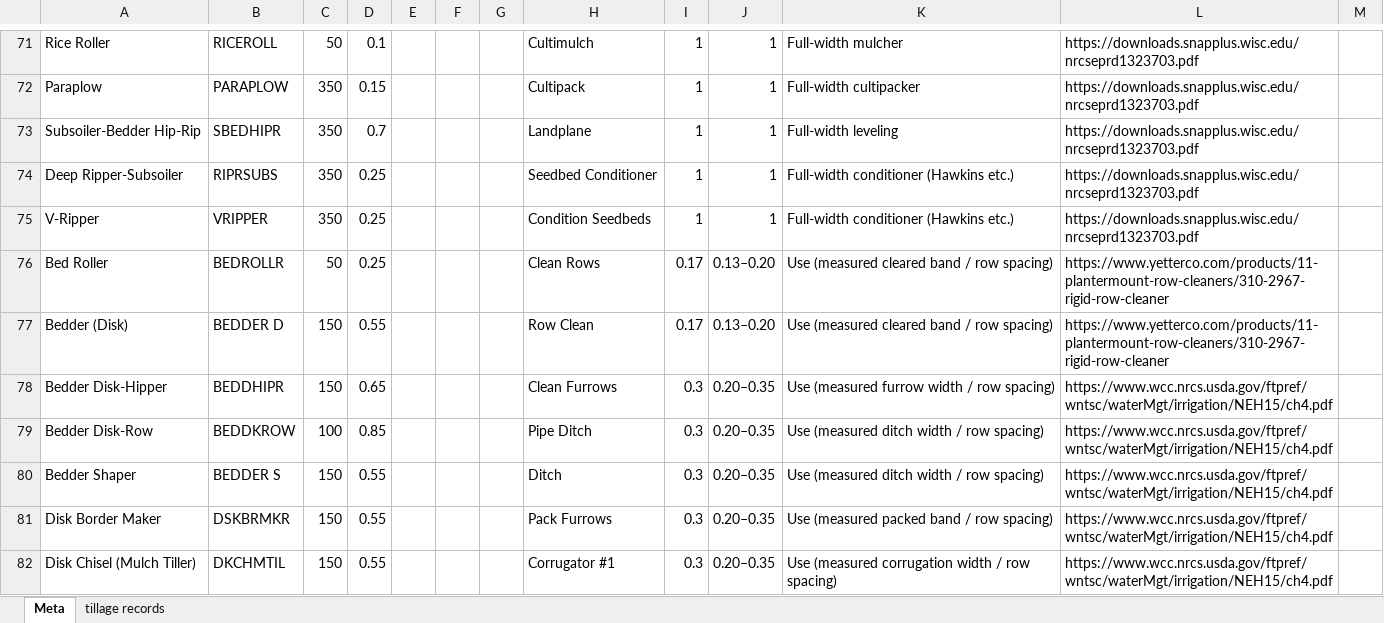
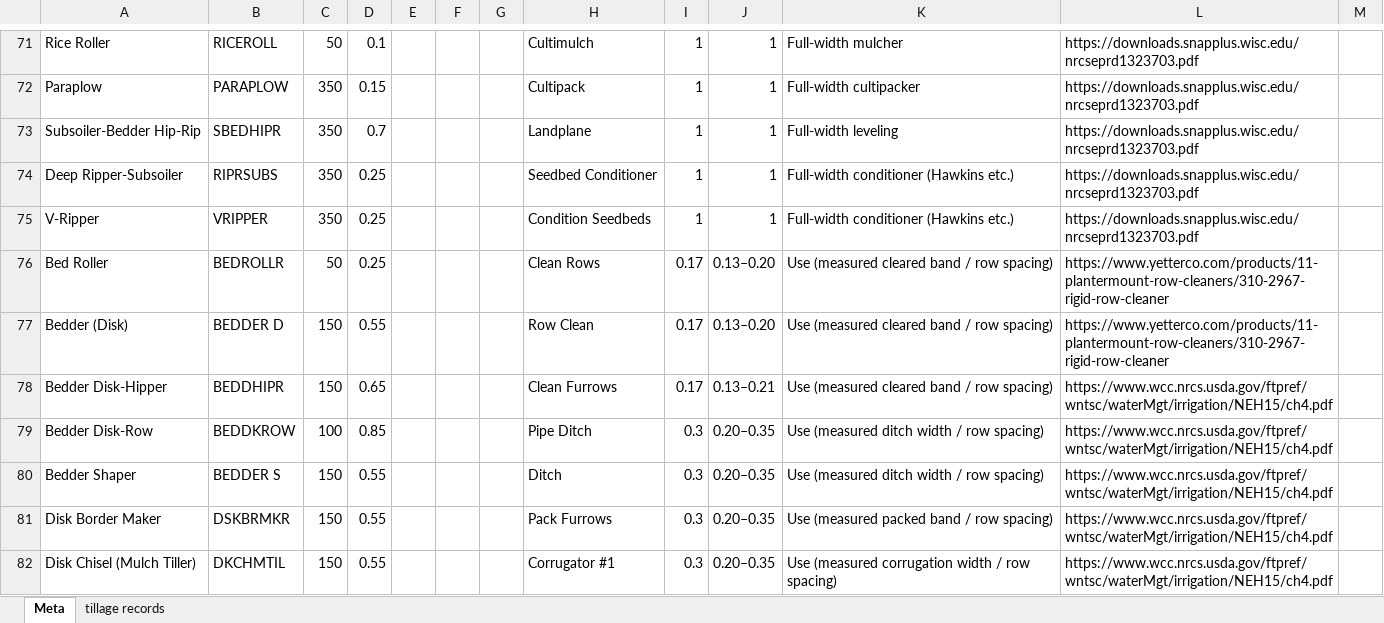
Before and after one commit to ansleybrown1337/kerbel-long-term-impacts, an Excel workbook: data/tillage records.xlsx, sheet Meta, drawn as a sheet; only a part is shown, gaps mark what is left out; values as stored, in another font and other column widths than the file's, no borders; table styles not drawn; the diff names each change by its address in the sheet, - before the commit and + after, or states it on an @@ line.

```diff
--- a/data/tillage records.xlsx (sheet Meta)
+++ b/data/tillage records.xlsx (sheet Meta)
-I78: 0.3
+I78: 0.17
-J78: 0.20–0.35
+J78: 0.13–0.21
-K78: Use (measured furrow width / row spacing)
+K78: Use (measured cleared band / row spacing)
```
Also changed, not shown: 12 other files.
